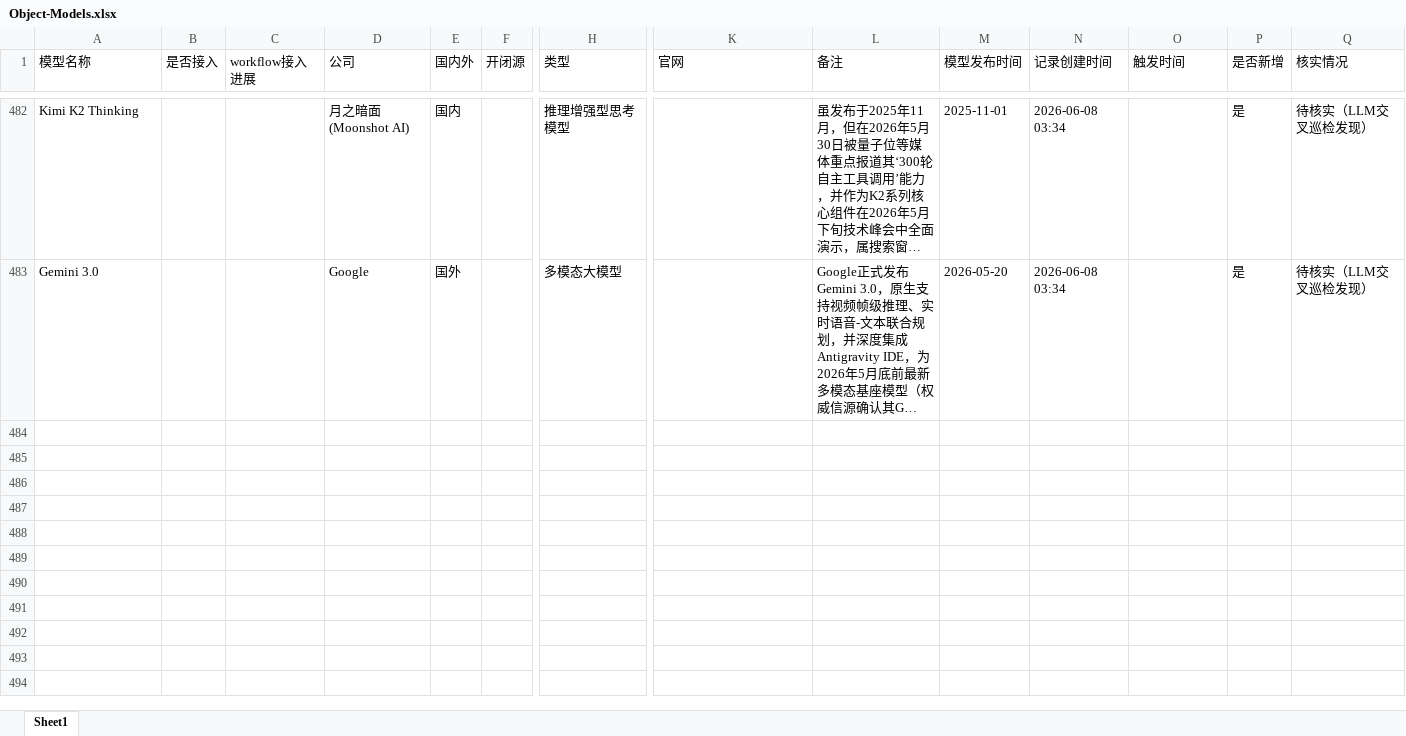
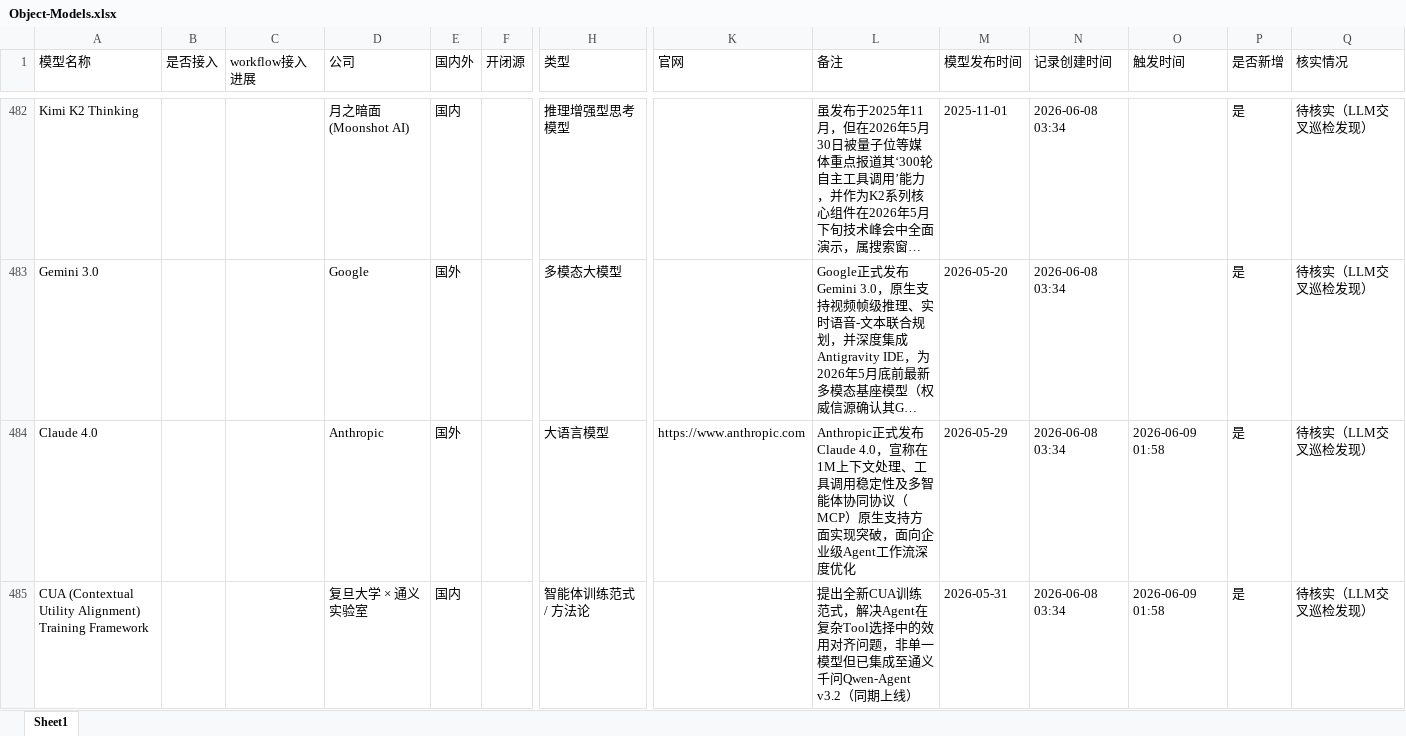
Before and after one commit to yqiu07/ai-models-tracker-site, an Excel workbook: Model_Navigate/data/Object-Models.xlsx, sheet Sheet1, drawn as a sheet; only a part is shown, gaps mark what is left out; long unchanged cells end in …; values as stored, in another font and other column widths than the file's, no borders; rows hold the shown columns only; the diff covers the shown part only; the diff names each change by its address in the sheet, - before the commit and + after, or states it on an @@ line.

```diff
--- a/Model_Navigate/data/Object-Models.xlsx (sheet Sheet1)
+++ b/Model_Navigate/data/Object-Models.xlsx (sheet Sheet1)
+row 484: Claude 4.0 |  |  | Anthropic | 国外 |  | 大语言模型 | https://www.anthropic.com | Anthropic正式发布Claude 4.0，宣称在1M上下文处理、工具调用稳定性及多智能体协同协议（MCP）原生支持方面实现突破，面向企业级Agent工作流深度优化 | 2026-05-29 | 2026-06-08 03:34 | 2026-06-09 01:58 | 是 | 待核实（LLM交叉巡检发现）
+row 485: CUA (Contextual Utility Alignment) Training Framework |  |  | 复旦大学 × 通义实验室 | 国内 |  | 智能体训练范式 / 方法论 |  | 提出全新CUA训练范式，解决Agent在复杂Tool选择中的效用对齐问题，非单一模型但已集成至通义千问Qwen-Agent v3.2（同期上线） | 2026-05-31 | 2026-06-08 03:34 | 2026-06-09 01:58 | 是 | 待核实（LLM交叉巡检发现）
```
Also changed, not shown: 1 added row elsewhere in this sheet, Model_Navigate/data/Object-Models-Updated.xlsx, 12 other files.
